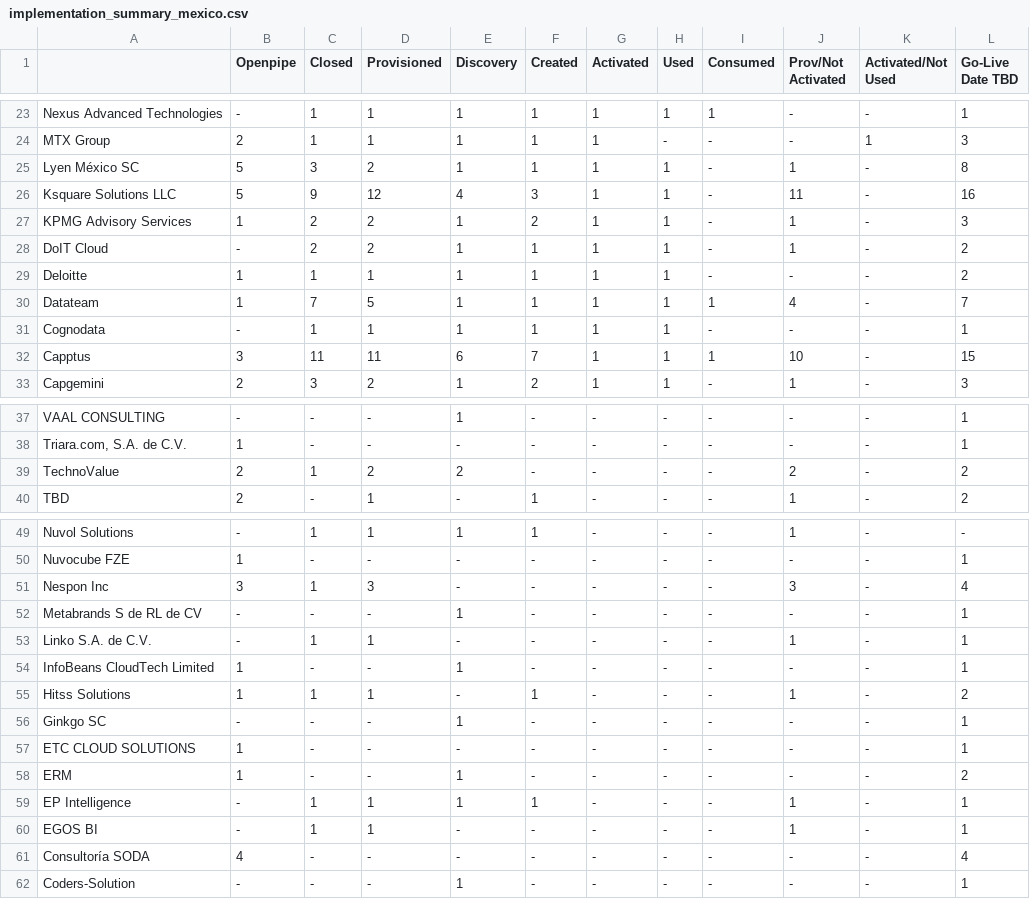
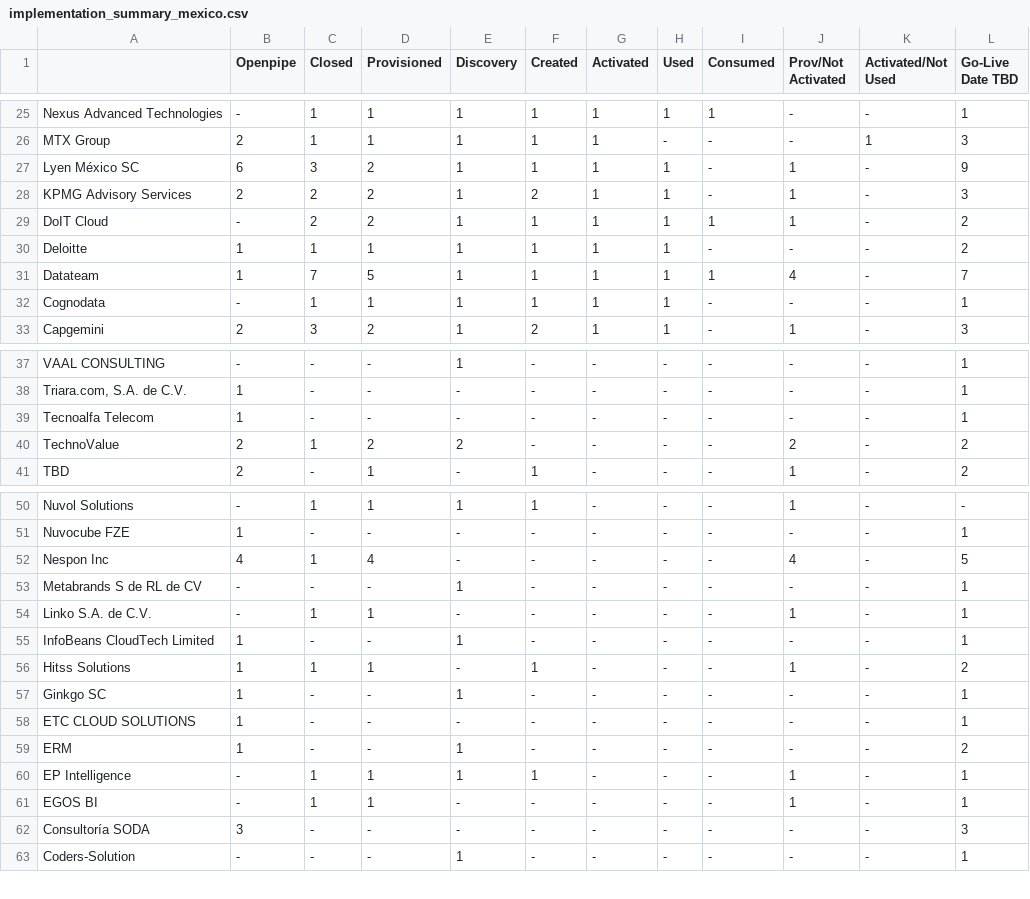
Before and after one commit to skbal-k/af-funnel, a CSV file: output/implementation_summary_mexico.csv, drawn as a sheet; only a part is shown, gaps mark what is left out; removed rows and columns are numbered as before the commit, all else as after; the diff covers the shown part only; the diff names each change by its address in the sheet, - before the commit and + after, or states it on an @@ line.

```diff
--- a/output/implementation_summary_mexico.csv
+++ b/output/implementation_summary_mexico.csv
-B27 (Openpipe): 5
+B27 (Openpipe): 6
-L27 (Go-Live Date TBD): 8
+L27 (Go-Live Date TBD): 9
-row 26: Ksquare Solutions LLC | 5 | 9 | 12 | 4 | 3 | 1 | 1 | - | 11 | - | 16
-B28 (Openpipe): 1
+B28 (Openpipe): 2
-I29 (Consumed): -
+I29 (Consumed): 1
-row 32: Capptus | 3 | 11 | 11 | 6 | 7 | 1 | 1 | 1 | 10 | - | 15
+row 39: Tecnoalfa Telecom | 1 | - | - | - | - | - | - | - | - | - | 1
-B52 (Openpipe): 3
+B52 (Openpipe): 4
-D52 (Provisioned): 3
+D52 (Provisioned): 4
-J52 (Prov/Not Activated): 3
+J52 (Prov/Not Activated): 4
-L52 (Go-Live Date TBD): 4
+L52 (Go-Live Date TBD): 5
-B57 (Openpipe): -
+B57 (Openpipe): 1
-B62 (Openpipe): 4
+B62 (Openpipe): 3
-L62 (Go-Live Date TBD): 4
+L62 (Go-Live Date TBD): 3
```
Also changed, not shown: 2 added rows and 31 edited cells elsewhere in this file, output/implementation_summary_LACA.csv, output/implementation_summary_brazil.csv, 7 other files.
